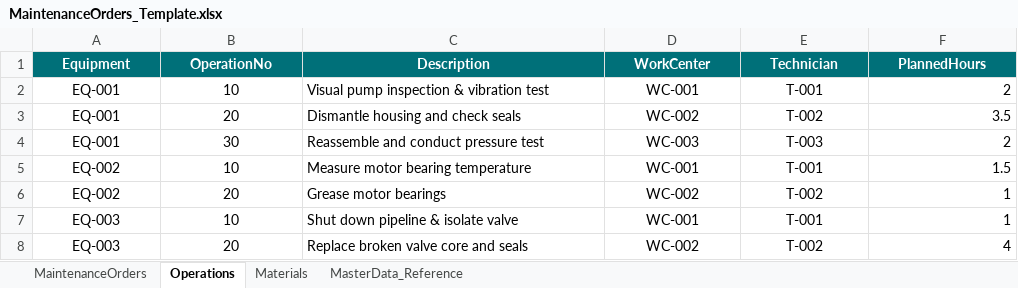
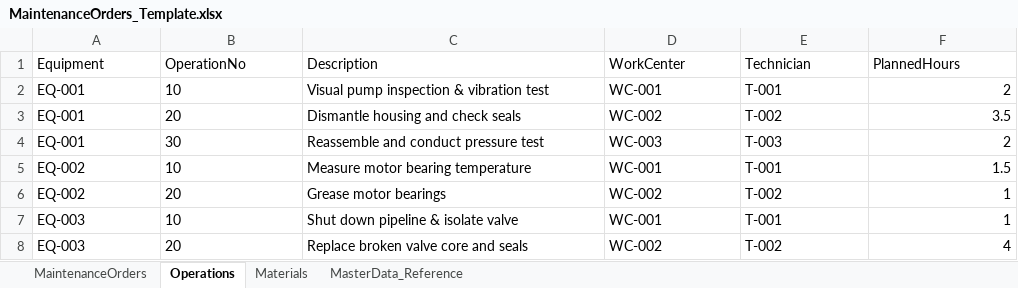
Before and after one commit to Huyle123456/maintenance-cockpit2, an Excel workbook: MaintenanceOrders_Template.xlsx, sheet Operations, drawn as a sheet; values as stored, in another font and other column widths than the file's, no borders; the diff names each change by its address in the sheet, - before the commit and + after, or states it on an @@ line.

```diff
--- a/MaintenanceOrders_Template.xlsx (sheet Operations)
+++ b/MaintenanceOrders_Template.xlsx (sheet Operations)
@@ A1:F1 alignment: center → left, fill: #007079 → none, bold: on → off, text colour: #FFFFFF → black @@
-A2:B8 alignment: center
+A2:B8 alignment: left
-D2:E8 alignment: center
+D2:E8 alignment: left
```
Also changed, not shown: sheet MaintenanceOrders, sheet MasterData_Reference, sheet Materials, 9 other files.
